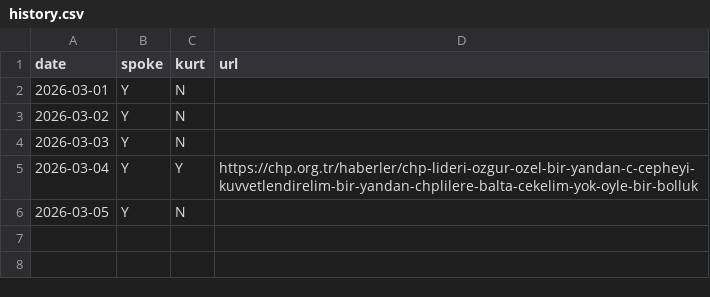
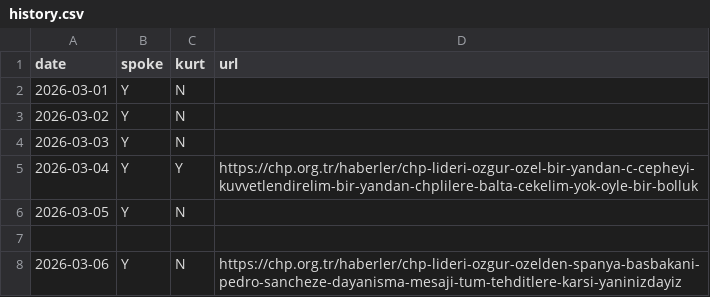
Before and after one commit to ayberkyagiz/ozelkurtdedimi, a CSV file: history.csv, drawn as a sheet; the diff names each change by its address in the sheet, - before the commit and + after, or states it on an @@ line.

```diff
--- a/history.csv
+++ b/history.csv
+row 7: (empty)
+row 8: 2026-03-06 | Y | N | https://chp.org.tr/haberler/chp-lideri-ozgur-ozelden-spanya-basbakani-pedro-sancheze-dayanisma-mesaji-tum-tehditlere-karsi-yaninizdayiz
```
Also changed, not shown: 1 other file.
